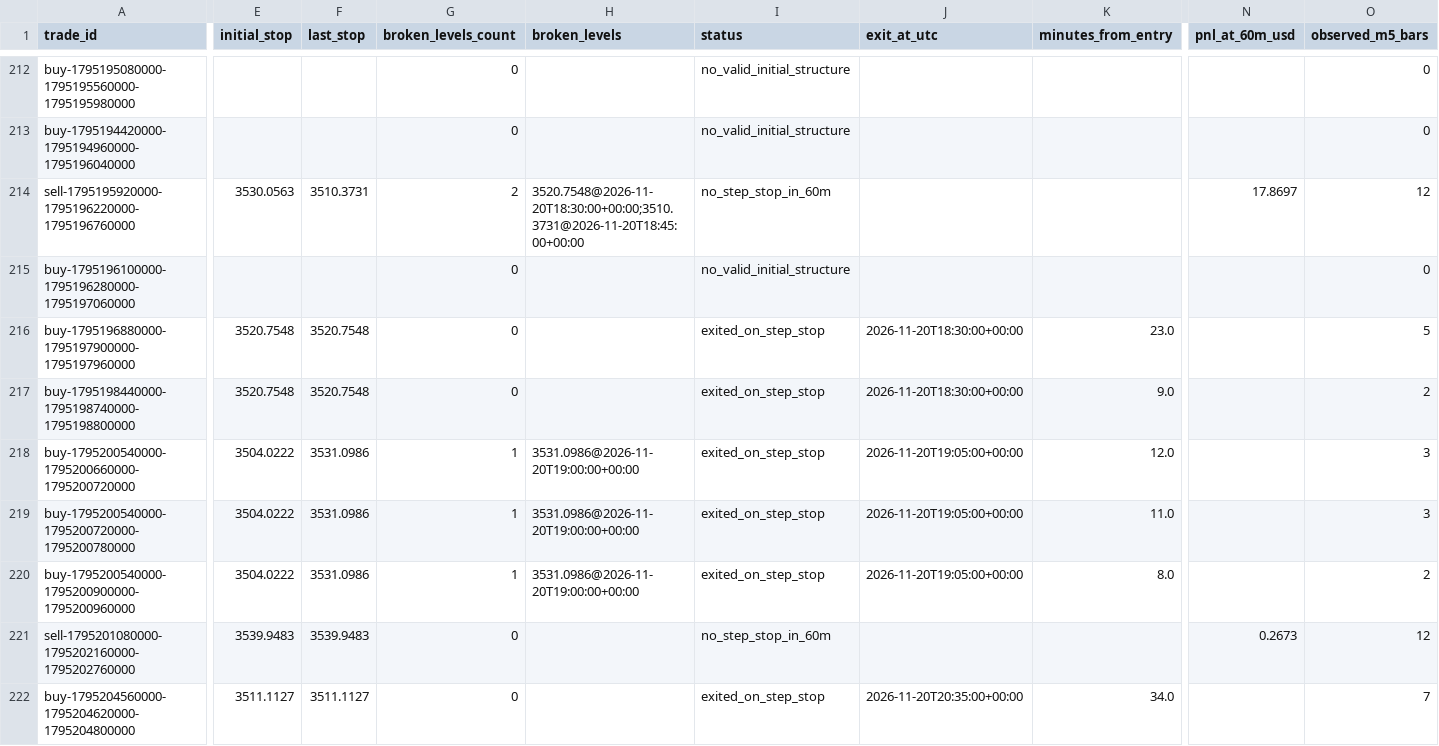
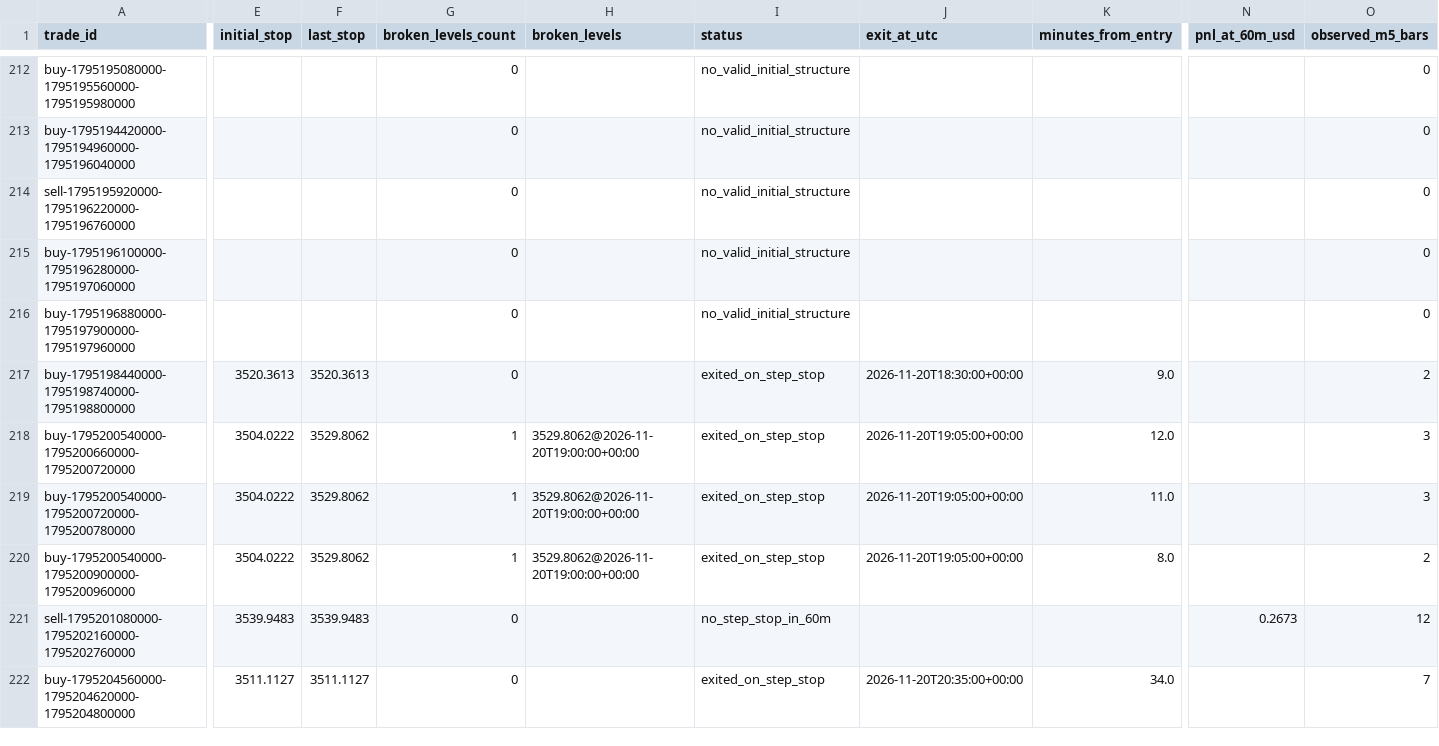
Before and after one commit to salehrbo1-cell/Alert-bot, a CSV file: research/sonic_paper/exit_rule_step_resistance.csv, drawn as a sheet; only a part is shown, gaps mark what is left out; the diff covers the shown part only; the diff names each change by its address in the sheet, - before the commit and + after, or states it on an @@ line.

```diff
--- a/research/sonic_paper/exit_rule_step_resistance.csv
+++ b/research/sonic_paper/exit_rule_step_resistance.csv
-E214 (initial_stop): 3530.0563
+E214 (initial_stop): (empty)
-F214 (last_stop): 3510.3731
+F214 (last_stop): (empty)
-G214 (broken_levels_count): 2
+G214 (broken_levels_count): 0
-H214 (broken_levels): 3520.7548@2026-11-20T18:30:00+00:00;3510.3731@2026-11-20T18:45:00+00:00
+H214 (broken_levels): (empty)
-I214 (status): no_step_stop_in_60m
+I214 (status): no_valid_initial_structure
-N214 (pnl_at_60m_usd): 17.8697
+N214 (pnl_at_60m_usd): (empty)
-O214 (observed_m5_bars): 12
+O214 (observed_m5_bars): 0
-E216 (initial_stop): 3520.7548
+E216 (initial_stop): (empty)
-F216 (last_stop): 3520.7548
+F216 (last_stop): (empty)
-I216 (status): exited_on_step_stop
+I216 (status): no_valid_initial_structure
-J216 (exit_at_utc): 2026-11-20T18:30:00+00:00
+J216 (exit_at_utc): (empty)
-K216 (minutes_from_entry): 23.0
+K216 (minutes_from_entry): (empty)
-O216 (observed_m5_bars): 5
+O216 (observed_m5_bars): 0
-E217 (initial_stop): 3520.7548
+E217 (initial_stop): 3520.3613
-F217 (last_stop): 3520.7548
+F217 (last_stop): 3520.3613
-F218:F220 (last_stop): 3531.0986
+F218:F220 (last_stop): 3529.8062
-H218:H220 (broken_levels): 3531.0986@2026-11-20T19:00:00+00:00
+H218:H220 (broken_levels): 3529.8062@2026-11-20T19:00:00+00:00
```
Also changed, not shown: 2 edited cells elsewhere in this file, research/sonic_paper/exit_rule_m5_structure.csv, research/sonic_paper/exit_rule_structure_break.csv, 1 other file.
